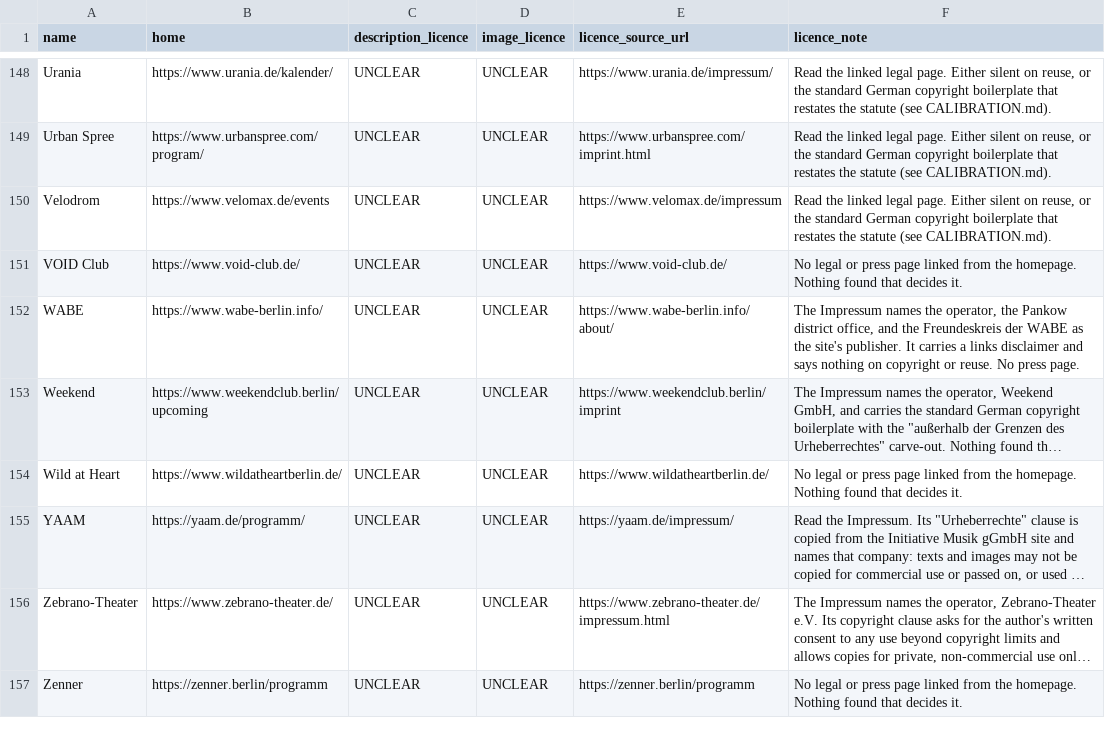
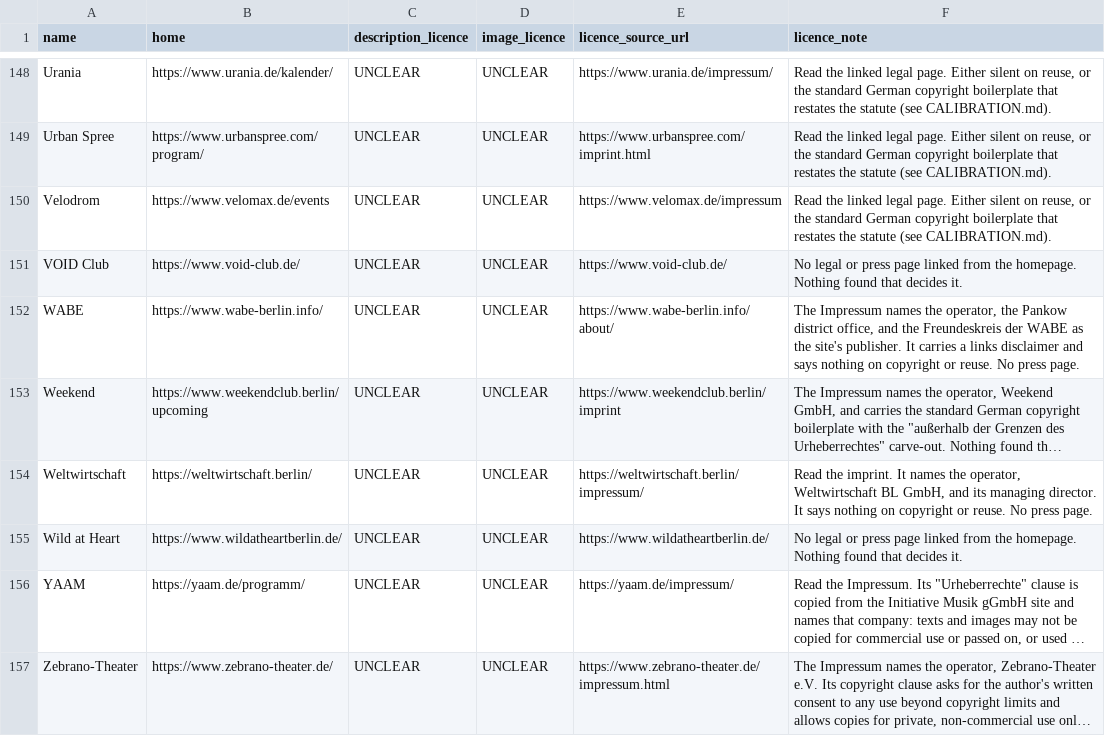
Before and after one commit to enorm-labs/event-junkie, a TSV file: docs/licence-review/RESULTS.tsv, drawn as a sheet; only a part is shown, gaps mark what is left out; the shorter side is filled out with more unchanged rows; long unchanged cells end in …; the diff names each change by its address in the sheet, - before the commit and + after, or states it on an @@ line.

```diff
--- a/docs/licence-review/RESULTS.tsv
+++ b/docs/licence-review/RESULTS.tsv
+row 154: Weltwirtschaft | https://weltwirtschaft.berlin/ | UNCLEAR | UNCLEAR | https://weltwirtschaft.berlin/impressum/ | Read the imprint. It names the operator, Weltwirtschaft BL GmbH, and its managing director. It says nothing on copyright or reuse. No press page.
```
Also changed, not shown: 12 other files.
